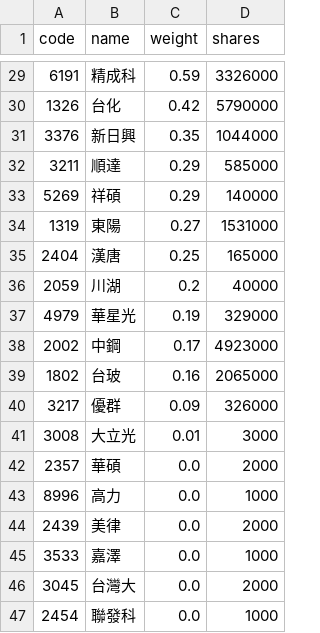
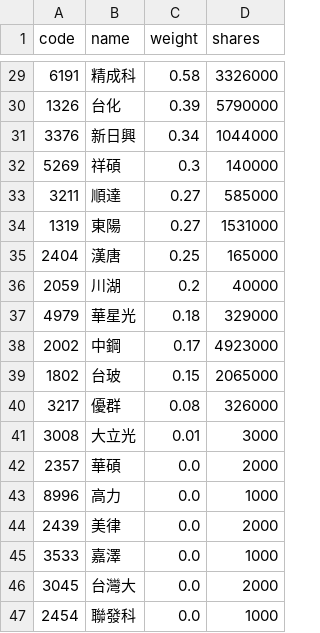
Before and after one commit to eceeff/etf_bot_for00981a, a CSV file: 00981a_holdings.csv, drawn as a sheet; only a part is shown, gaps mark what is left out; the diff covers the shown part only.

```diff
--- a/00981a_holdings.csv
+++ b/00981a_holdings.csv
@@ -29,6 +29,6 @@ code,name,weight,shares
-6191,精成科,0.59,3326000
-1326,台化,0.42,5790000
-3376,新日興,0.35,1044000
-3211,順達,0.29,585000
-5269,祥碩,0.29,140000
+6191,精成科,0.58,3326000
+1326,台化,0.39,5790000
+3376,新日興,0.34,1044000
+5269,祥碩,0.3,140000
+3211,順達,0.27,585000
 1319,東陽,0.27,1531000
@@ -36,6 +36,6 @@ code,name,weight,shares
 2059,川湖,0.2,40000
-4979,華星光,0.19,329000
+4979,華星光,0.18,329000
 2002,中鋼,0.17,4923000
-1802,台玻,0.16,2065000
-3217,優群,0.09,326000
+1802,台玻,0.15,2065000
+3217,優群,0.08,326000
 3008,大立光,0.01,3000
```
Also changed, not shown: 5 added rows, 5 removed rows and 20 edited cells elsewhere in this file.
